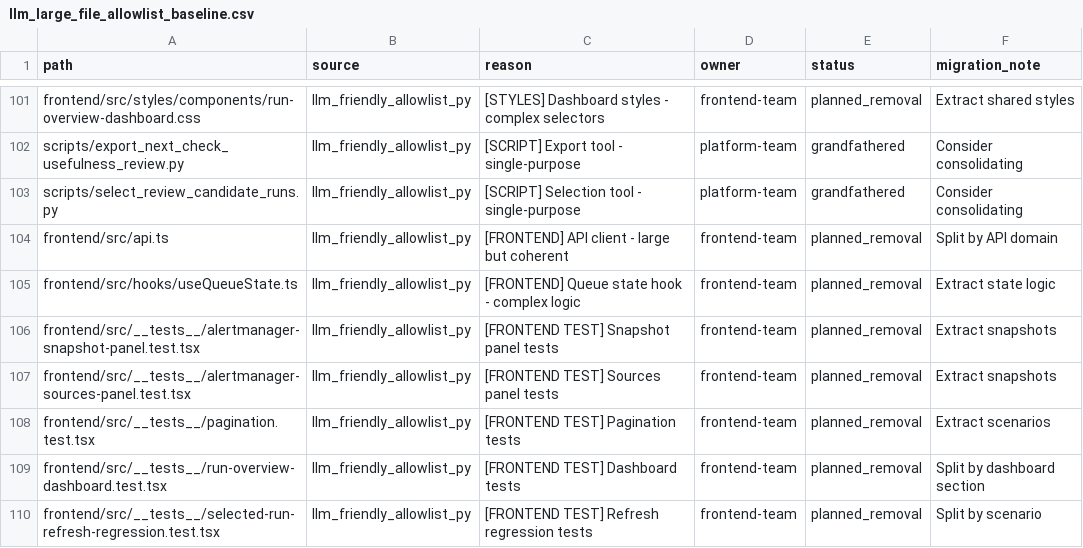
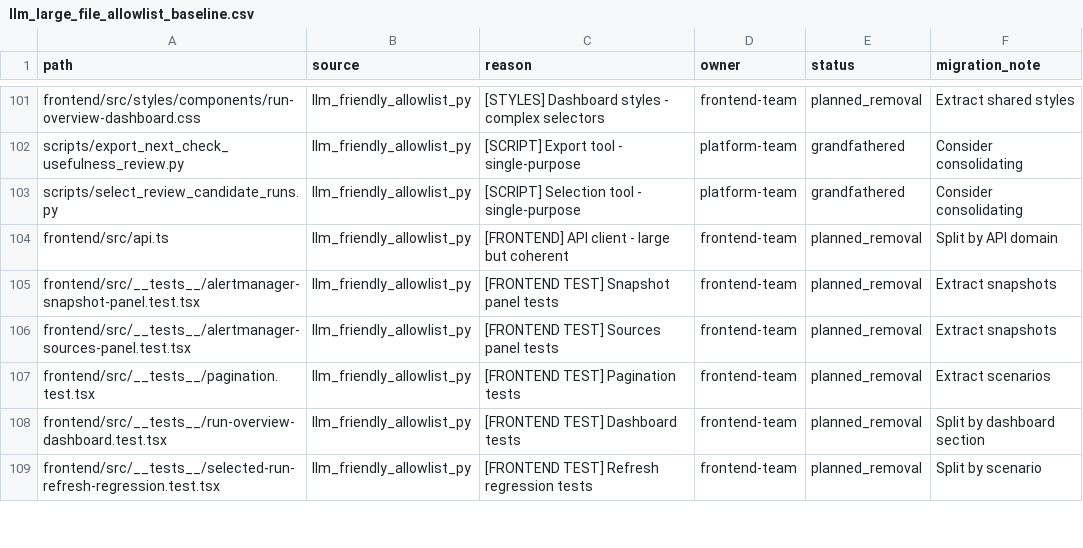
Before and after one commit to s1onique/k9b, a CSV file: docs/tooling/llm_large_file_allowlist_baseline.csv, drawn as a sheet; only a part is shown, gaps mark what is left out.

Commit message:
Split useQueueState hook and remove LLM allowlist debt
Extracted queue state logic into cohesive modules:
- queueState/types.ts - exported types/interfaces, backward-compatible UseQueueStateReturn alias
- queueState/constants.ts - status labels, sort options, storage key
- queueState/validation.ts - type guard functions
- queueState/storage.ts - localStorage persistence
- queueState/selectors.ts - pure derived-state helpers, formatters
- queueState/useQueueState.ts - composed public hook

Replaced original 514-line file with thin 19-line façade preserving all
public exports. Removed allowlist entries from llm_friendly_allowlist.py
and llm_large_file_allowlist_baseline.csv.

Build verified: npm run build succeeds
Gate verified: ACT-local PASS, LLM allowlist policy PASS

```diff
--- a/docs/tooling/llm_large_file_allowlist_baseline.csv
+++ b/docs/tooling/llm_large_file_allowlist_baseline.csv
@@ -104,3 +104,2 @@ scripts/select_review_candidate_runs.py,llm_friendly_allowlist_py,[SCRIPT] Selec
 frontend/src/api.ts,llm_friendly_allowlist_py,[FRONTEND] API client - large but coherent,frontend-team,planned_removal,Split by API domain
-frontend/src/hooks/useQueueState.ts,llm_friendly_allowlist_py,[FRONTEND] Queue state hook - complex logic,frontend-team,planned_removal,Extract state logic
 frontend/src/__tests__/alertmanager-snapshot-panel.test.tsx,llm_friendly_allowlist_py,[FRONTEND TEST] Snapshot panel tests,frontend-team,planned_removal,Extract snapshots
```
Also changed, not shown: 8 other files.
